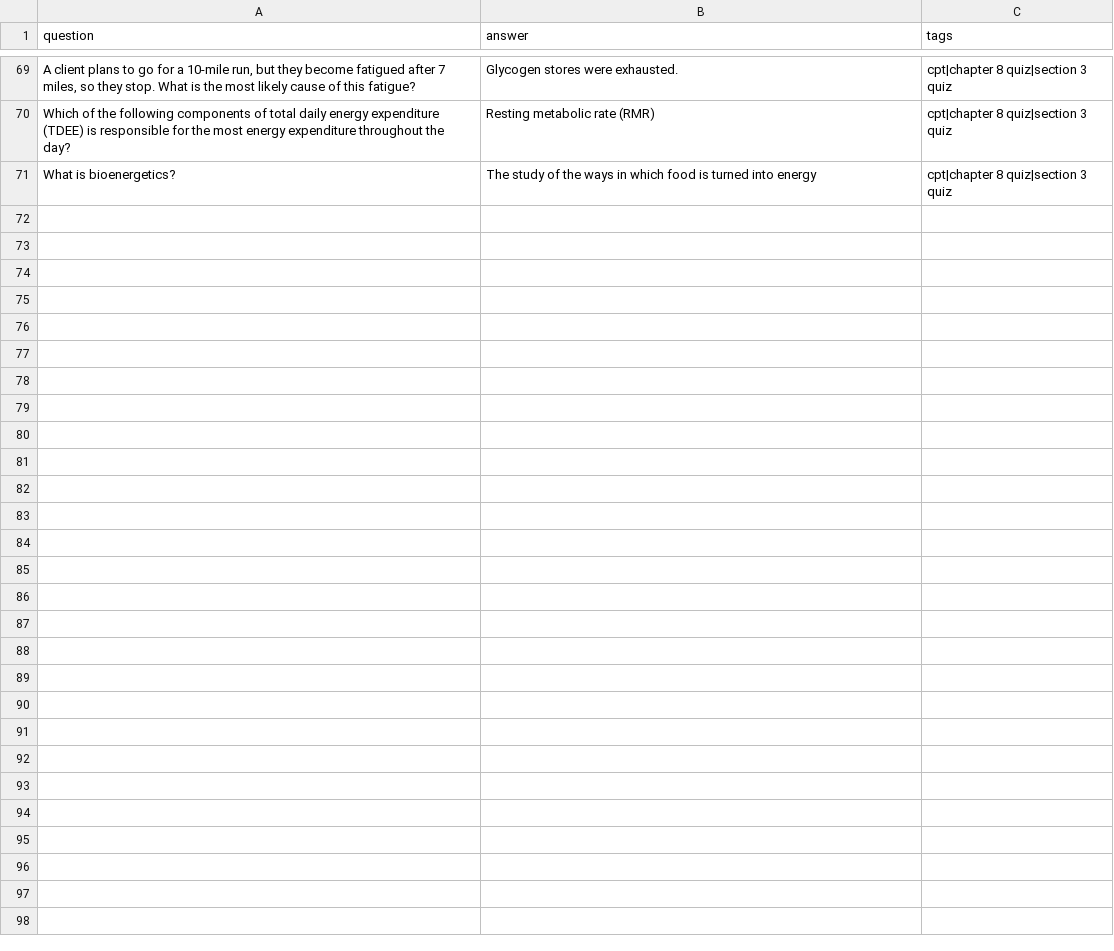
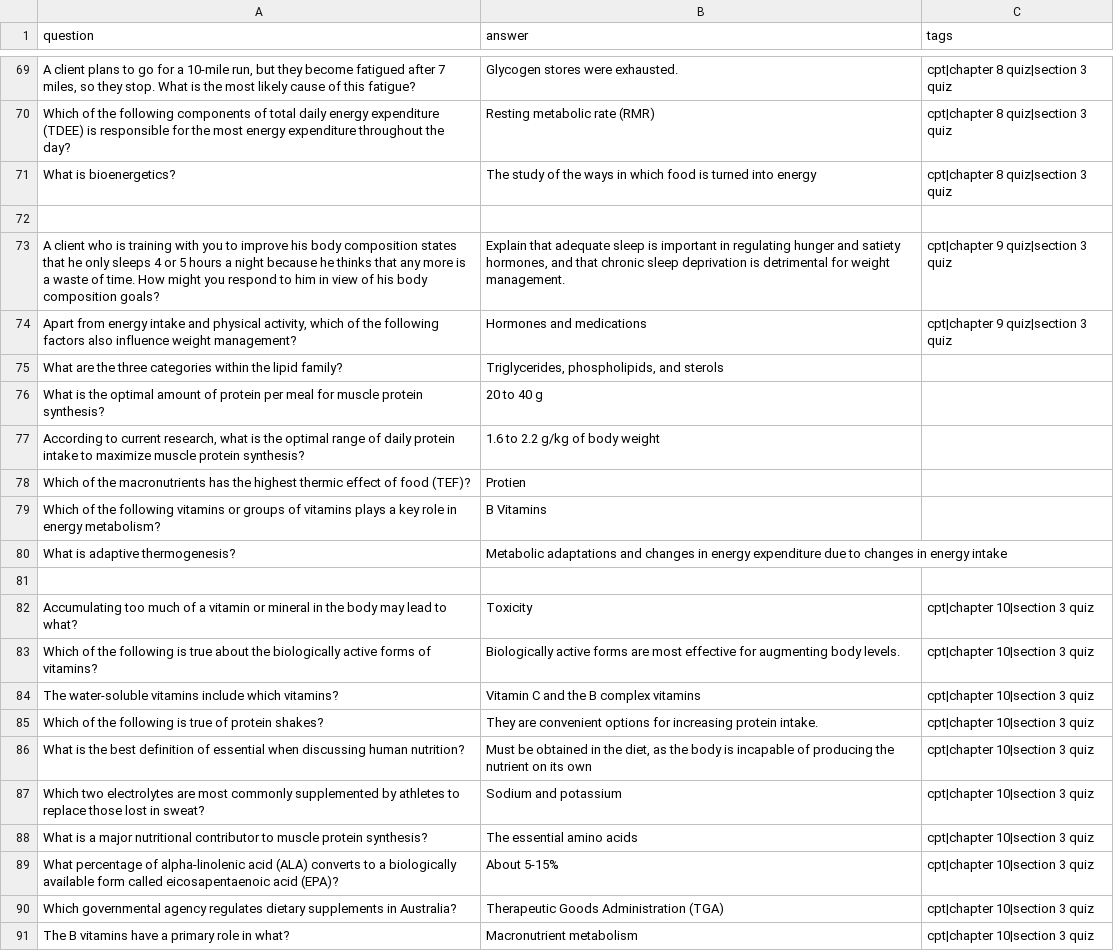
Before and after one commit to jordanpapaleo/jordanpapaleo-astro, a CSV file: src/apps/FlashCards/csv/section3Quiz.csv, drawn as a sheet; only a part is shown, gaps mark what is left out; the diff names each change by its address in the sheet, - before the commit and + after, or states it on an @@ line.

Commit message:
added chapter 9 and 10

```diff
--- a/src/apps/FlashCards/csv/section3Quiz.csv
+++ b/src/apps/FlashCards/csv/section3Quiz.csv
+row 72: (empty)
+row 73: A client who is training with you to improve his body composition states that he only sleeps 4 or 5 hours a night because he thinks that any more is a waste of time. How might you respond to him in view of his body composition goals? | Explain that adequate sleep is important in regulating hunger and satiety hormones, and that chronic sleep deprivation is detrimental for weight management. | cpt|chapter 9 quiz|section 3 quiz
+row 74: Apart from energy intake and physical activity, which of the following factors also influence weight management? | Hormones and medications | cpt|chapter 9 quiz|section 3 quiz
+row 75: What are the three categories within the lipid family? | Triglycerides, phospholipids, and sterols
+row 76: What is the optimal amount of protein per meal for muscle protein synthesis? | 20 to 40 g
+row 77: According to current research, what is the optimal range of daily protein intake to maximize muscle protein synthesis? | 1.6 to 2.2 g/kg of body weight
+row 78: Which of the macronutrients has the highest thermic effect of food (TEF)? | Protien
+row 79: Which of the following vitamins or groups of vitamins plays a key role in energy metabolism? | B Vitamins
+row 80: What is adaptive thermogenesis? | Metabolic adaptations and changes in energy expenditure due to changes in energy intake
+row 81: (empty)
+row 82: Accumulating too much of a vitamin or mineral in the body may lead to what? | Toxicity | cpt|chapter 10|section 3 quiz
+row 83: Which of the following is true about the biologically active forms of vitamins? | Biologically active forms are most effective for augmenting body levels. | cpt|chapter 10|section 3 quiz
+row 84: The water-soluble vitamins include which vitamins? | Vitamin C and the B complex vitamins | cpt|chapter 10|section 3 quiz
+row 85: Which of the following is true of protein shakes? | They are convenient options for increasing protein intake. | cpt|chapter 10|section 3 quiz
+row 86: What is the best definition of essential when discussing human nutrition? | Must be obtained in the diet, as the body is incapable of producing the nutrient on its own | cpt|chapter 10|section 3 quiz
+row 87: Which two electrolytes are most commonly supplemented by athletes to replace those lost in sweat? | Sodium and potassium | cpt|chapter 10|section 3 quiz
+row 88: What is a major nutritional contributor to muscle protein synthesis? | The essential amino acids | cpt|chapter 10|section 3 quiz
+row 89: What percentage of alpha-linolenic acid (ALA) converts to a biologically available form called eicosapentaenoic acid (EPA)? | About 5-15% | cpt|chapter 10|section 3 quiz
+row 90: Which governmental agency regulates dietary supplements in Australia? | Therapeutic Goods Administration (TGA) | cpt|chapter 10|section 3 quiz
+row 91: The B vitamins have a primary role in what? | Macronutrient metabolism | cpt|chapter 10|section 3 quiz
```
Also changed, not shown: 7 other files.
